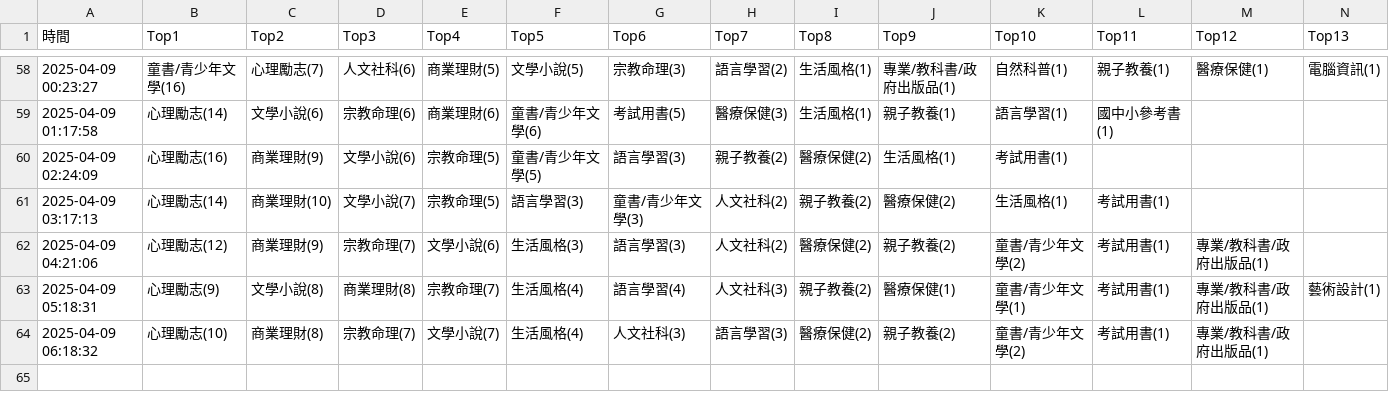
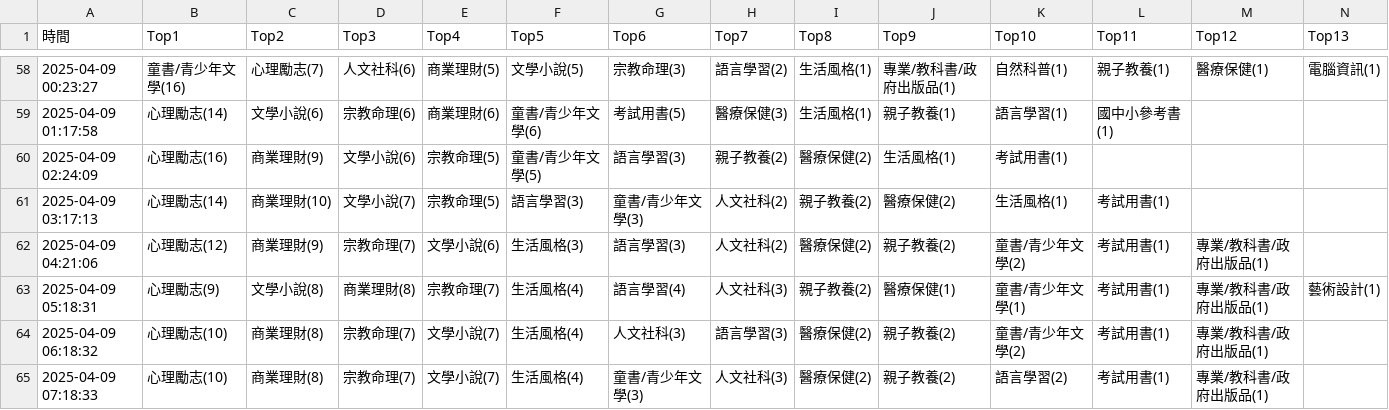
Before and after one commit to allenwhitewho/s1111409_mid, a CSV file: category_log.csv, drawn as a sheet; only a part is shown, gaps mark what is left out; rows hold the shown columns only; the diff names each change by its address in the sheet, - before the commit and + after, or states it on an @@ line.

Commit message:
chore: update CSV data from workflow every hour

```diff
--- a/category_log.csv
+++ b/category_log.csv
+row 65: 2025-04-09 07:18:33 | 心理勵志(10) | 商業理財(8) | 宗教命理(7) | 文學小說(7) | 生活風格(4) | 童書/青少年文學(3) | 人文社科(3) | 醫療保健(2) | 親子教養(2) | 語言學習(2) | 考試用書(1) | 專業/教科書/政府出版品(1)
```
Also changed, not shown: api.csv, 1 other file.
